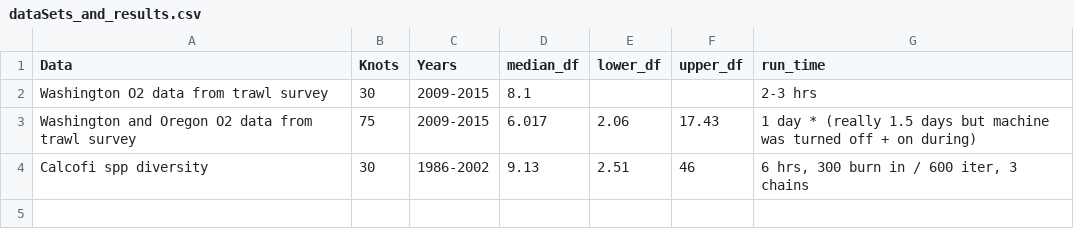
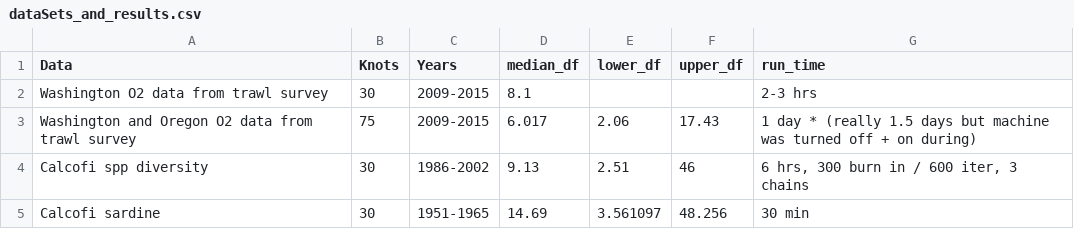
Before and after one commit to seananderson/spatial-extremes, a CSV file: examples/dataSets_and_results.csv, drawn as a sheet; the diff names each change by its address in the sheet, - before the commit and + after, or states it on an @@ line.

Commit message:
sardine
Former-commit-id: 199b38a32d9b9583d596435f6fe962b6698db23a

```diff
--- a/examples/dataSets_and_results.csv
+++ b/examples/dataSets_and_results.csv
+row 5: Calcofi sardine | 30 | 1951-1965 | 14.69 | 3.561097 | 48.256 | 30 min
```
